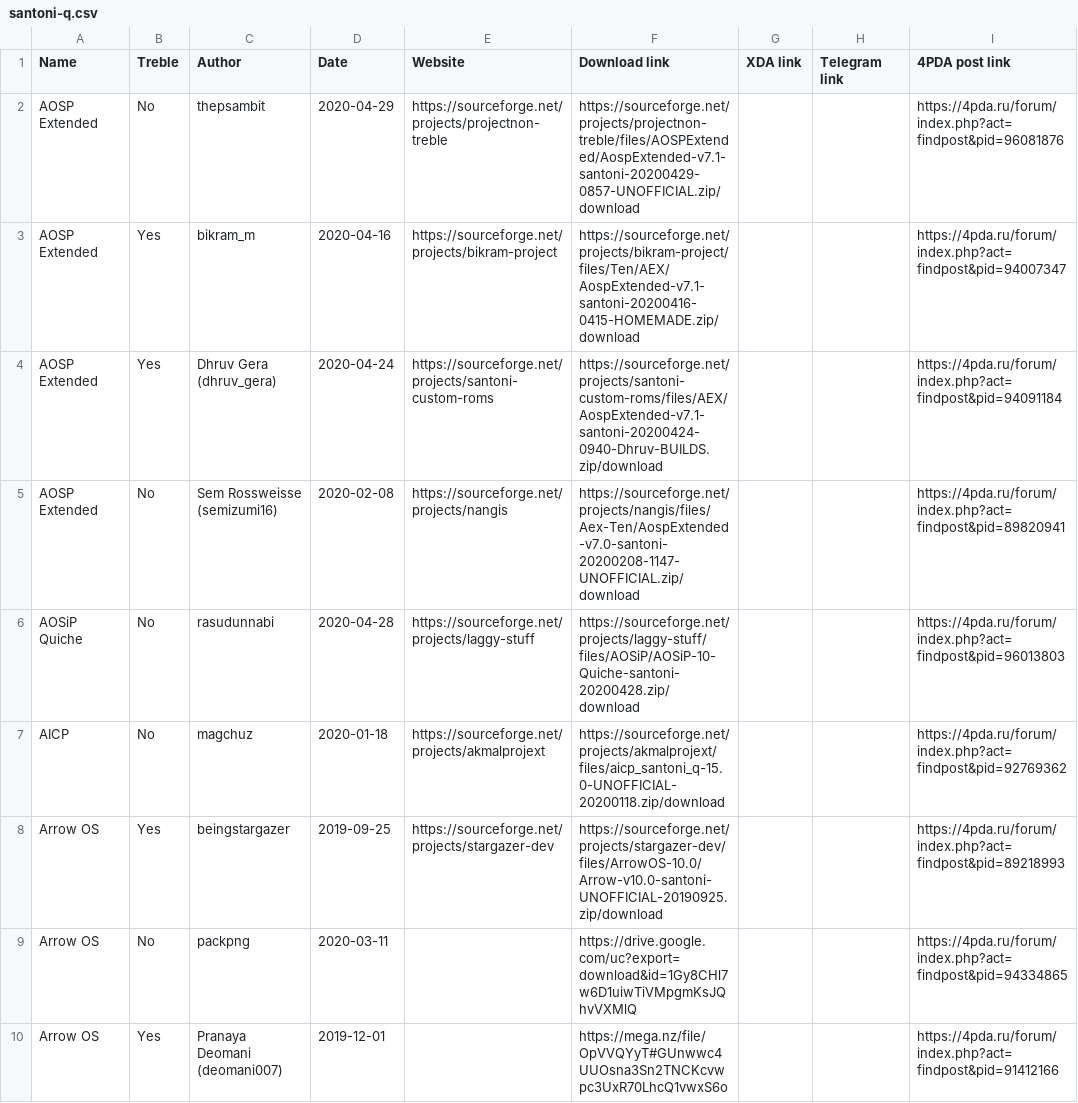
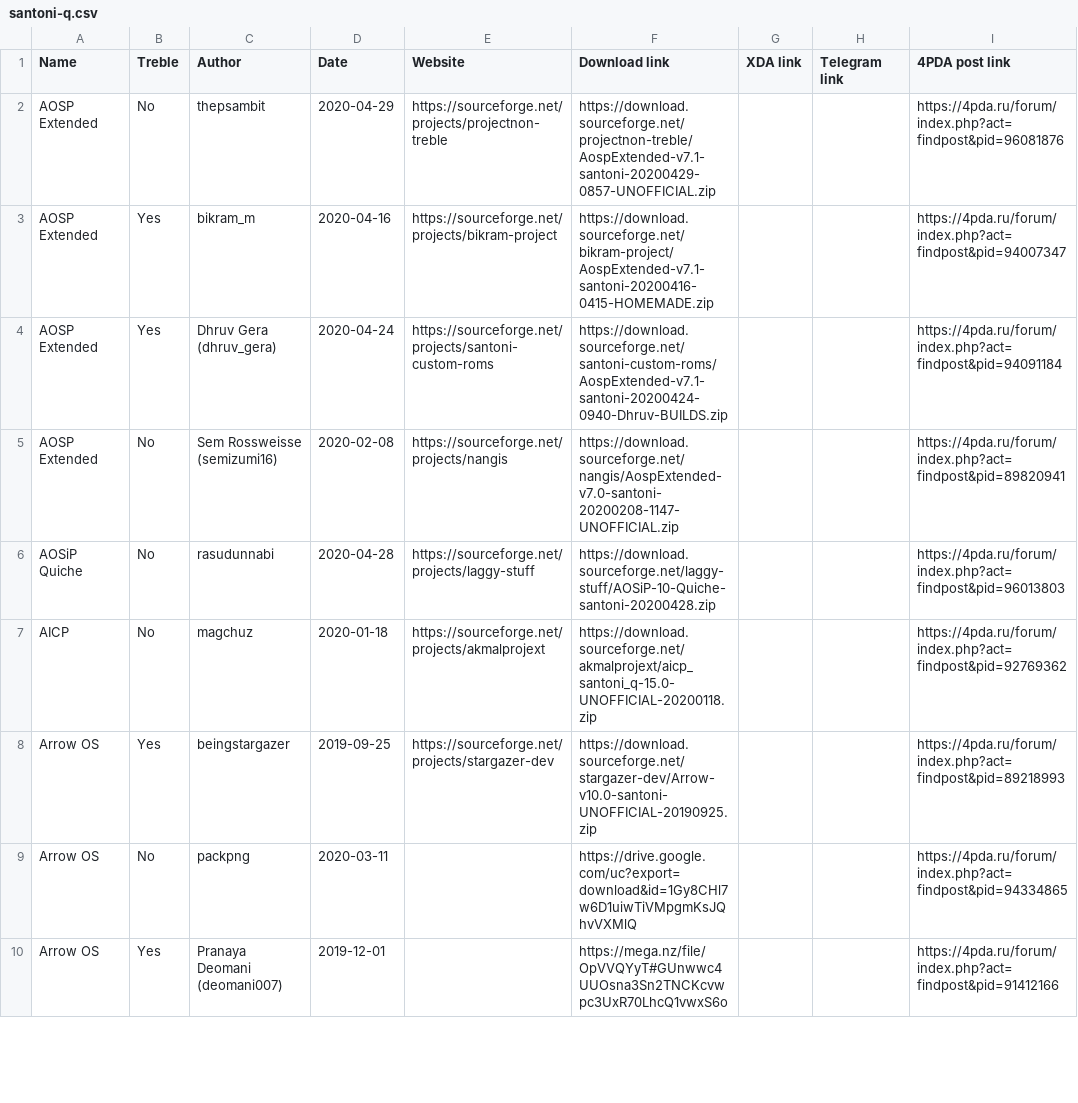
Before and after one commit to dimon4ezzz/santoni-firmwares, a CSV file: santoni-q.csv, drawn as a sheet; only a part is shown; the diff covers the shown part only.

Commit message:
updated santoni-pie.csv and santoni-q.csv

```diff
--- a/santoni-q.csv
+++ b/santoni-q.csv
@@ -1,9 +1,9 @@
 Name,Treble,Author,Date,Website,Download link,XDA link,Telegram link,4PDA post link
-AOSP Extended,No,thepsambit,2020-04-29,https://sourceforge.net/projects/projectnon-treble,https://sourceforge.net/projects/projectnon-treble/files/AOSPExtended/AospExtended-v7.1-santoni-20200429-0857-UNOFFICIAL.zip/download,,,https://4pda.ru/forum/index.php?act=findpost&pid=96081876
-AOSP Extended,Yes,bikram_m,2020-04-16,https://sourceforge.net/projects/bikram-project,https://sourceforge.net/projects/bikram-project/files/Ten/AEX/AospExtended-v7.1-santoni-20200416-0415-HOMEMADE.zip/download,,,https://4pda.ru/forum/index.php?act=findpost&pid=94007347
-AOSP Extended,Yes,Dhruv Gera (dhruv_gera),2020-04-24,https://sourceforge.net/projects/santoni-custom-roms,https://sourceforge.net/projects/santoni-custom-roms/files/AEX/AospExtended-v7.1-santoni-20200424-0940-Dhruv-BUILDS.zip/download,,,https://4pda.ru/forum/index.php?act=findpost&pid=94091184
-AOSP Extended,No,Sem Rossweisse (semizumi16),2020-02-08,https://sourceforge.net/projects/nangis,https://sourceforge.net/projects/nangis/files/Aex-Ten/AospExtended-v7.0-santoni-20200208-1147-UNOFFICIAL.zip/download,,,https://4pda.ru/forum/index.php?act=findpost&pid=89820941
-AOSiP Quiche,No,rasudunnabi,2020-04-28,https://sourceforge.net/projects/laggy-stuff,https://sourceforge.net/projects/laggy-stuff/files/AOSiP/AOSiP-10-Quiche-santoni-20200428.zip/download,,,https://4pda.ru/forum/index.php?act=findpost&pid=96013803
-AICP,No,magchuz,2020-01-18,https://sourceforge.net/projects/akmalprojext,https://sourceforge.net/projects/akmalprojext/files/aicp_santoni_q-15.0-UNOFFICIAL-20200118.zip/download,,,https://4pda.ru/forum/index.php?act=findpost&pid=92769362
-Arrow OS,Yes,beingstargazer,2019-09-25,https://sourceforge.net/projects/stargazer-dev,https://sourceforge.net/projects/stargazer-dev/files/ArrowOS-10.0/Arrow-v10.0-santoni-UNOFFICIAL-20190925.zip/download,,,https://4pda.ru/forum/index.php?act=findpost&pid=89218993
+AOSP Extended,No,thepsambit,2020-04-29,https://sourceforge.net/projects/projectnon-treble,https://download.sourceforge.net/projectnon-treble/AospExtended-v7.1-santoni-20200429-0857-UNOFFICIAL.zip,,,https://4pda.ru/forum/index.php?act=findpost&pid=96081876
+AOSP Extended,Yes,bikram_m,2020-04-16,https://sourceforge.net/projects/bikram-project,https://download.sourceforge.net/bikram-project/AospExtended-v7.1-santoni-20200416-0415-HOMEMADE.zip,,,https://4pda.ru/forum/index.php?act=findpost&pid=94007347
+AOSP Extended,Yes,Dhruv Gera (dhruv_gera),2020-04-24,https://sourceforge.net/projects/santoni-custom-roms,https://download.sourceforge.net/santoni-custom-roms/AospExtended-v7.1-santoni-20200424-0940-Dhruv-BUILDS.zip,,,https://4pda.ru/forum/index.php?act=findpost&pid=94091184
+AOSP Extended,No,Sem Rossweisse (semizumi16),2020-02-08,https://sourceforge.net/projects/nangis,https://download.sourceforge.net/nangis/AospExtended-v7.0-santoni-20200208-1147-UNOFFICIAL.zip,,,https://4pda.ru/forum/index.php?act=findpost&pid=89820941
+AOSiP Quiche,No,rasudunnabi,2020-04-28,https://sourceforge.net/projects/laggy-stuff,https://download.sourceforge.net/laggy-stuff/AOSiP-10-Quiche-santoni-20200428.zip,,,https://4pda.ru/forum/index.php?act=findpost&pid=96013803
+AICP,No,magchuz,2020-01-18,https://sourceforge.net/projects/akmalprojext,https://download.sourceforge.net/akmalprojext/aicp_santoni_q-15.0-UNOFFICIAL-20200118.zip,,,https://4pda.ru/forum/index.php?act=findpost&pid=92769362
+Arrow OS,Yes,beingstargazer,2019-09-25,https://sourceforge.net/projects/stargazer-dev,https://download.sourceforge.net/stargazer-dev/Arrow-v10.0-santoni-UNOFFICIAL-20190925.zip,,,https://4pda.ru/forum/index.php?act=findpost&pid=89218993
 Arrow OS,No,packpng,2020-03-11,,https://drive.google.com/uc?export=download&id=1Gy8CHl7w6D1uiwTiVMpgmKsJQhvVXMlQ,,,https://4pda.ru/forum/index.php?act=findpost&pid=94334865
```
Also changed, not shown: 34 edited cells elsewhere in this file, santoni-pie.csv.
